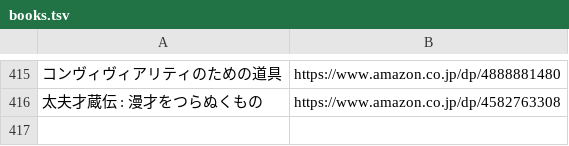
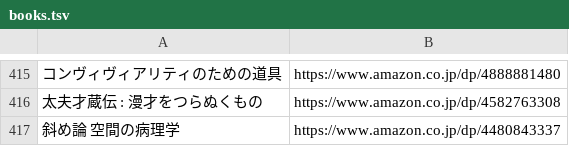
Before and after one commit to gojiroma/bookmarks, a TSV file: books.tsv, drawn as a sheet; only a part is shown, gaps mark what is left out; the diff names each change by its address in the sheet, - before the commit and + after, or states it on an @@ line.

Commit message:
Add book: 斜め論 空間の病理学

```diff
--- a/books.tsv
+++ b/books.tsv
+row 417: 斜め論 空間の病理学 | https://www.amazon.co.jp/dp/4480843337
```
